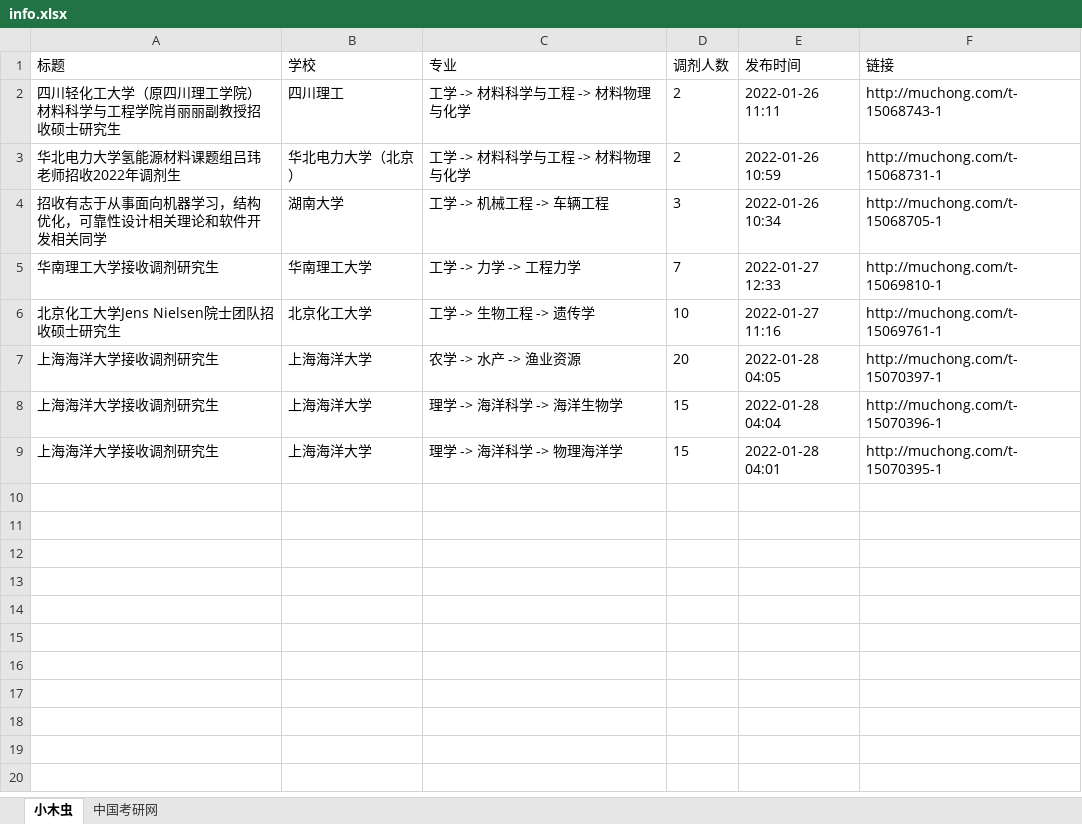
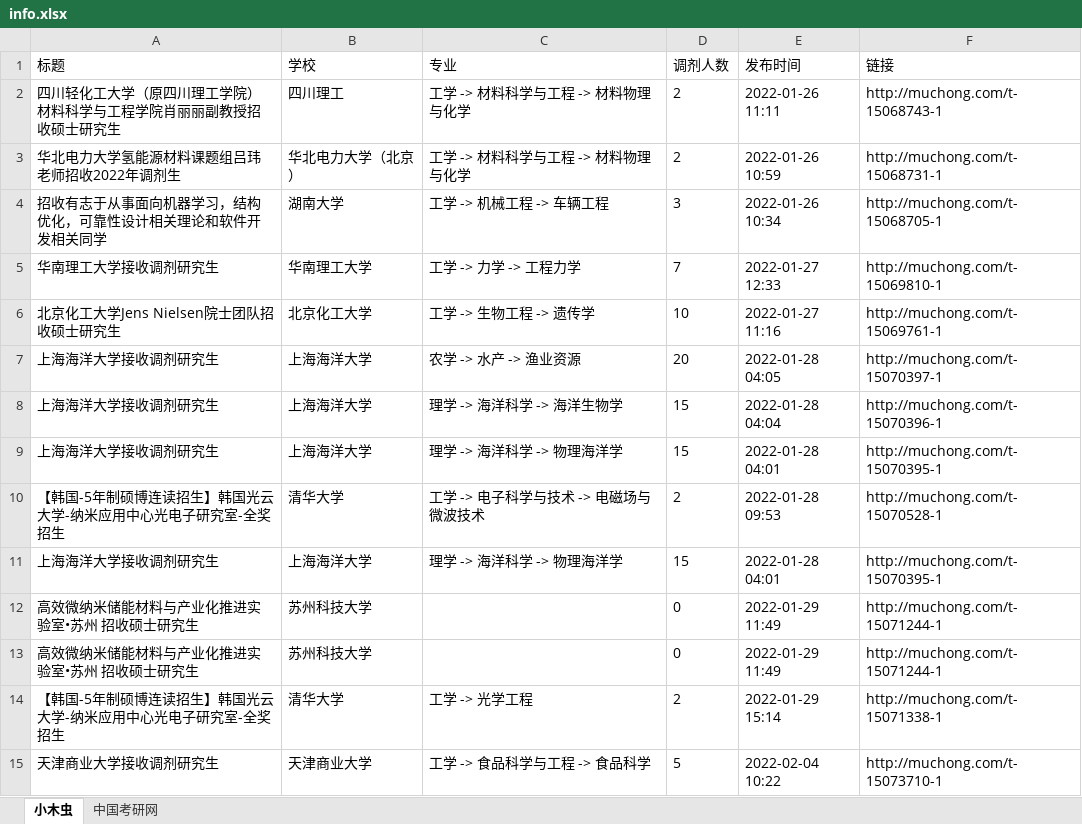
Before and after one commit to jerry-dream-fu/jerry-dream-fu.github.io, an Excel workbook: scrap_python/info.xlsx, sheet 小木虫, drawn as a sheet; values as stored, in another font and other column widths than the file's, no borders; the diff names each change by its address in the sheet, - before the commit and + after, or states it on an @@ line.

```diff
--- a/scrap_python/info.xlsx (sheet 小木虫)
+++ b/scrap_python/info.xlsx (sheet 小木虫)
+row 10: 【韩国-5年制硕博连读招生】韩国光云大学-纳米应用中心光电子研究室-全奖招生 | 清华大学 | 工学 -> 电子科学与技术 -> 电磁场与微波技术 | 2 | 2022-01-28 09:53 | http://muchong.com/t-15070528-1
+row 11: 上海海洋大学接收调剂研究生 | 上海海洋大学 | 理学 -> 海洋科学 -> 物理海洋学 | 15 | 2022-01-28 04:01 | http://muchong.com/t-15070395-1
+row 12: 高效微纳米储能材料与产业化推进实验室•苏州 招收硕士研究生 | 苏州科技大学 |  | 0 | 2022-01-29 11:49 | http://muchong.com/t-15071244-1
+row 13: 高效微纳米储能材料与产业化推进实验室•苏州 招收硕士研究生 | 苏州科技大学 |  | 0 | 2022-01-29 11:49 | http://muchong.com/t-15071244-1
+row 14: 【韩国-5年制硕博连读招生】韩国光云大学-纳米应用中心光电子研究室-全奖招生 | 清华大学 | 工学 -> 光学工程 | 2 | 2022-01-29 15:14 | http://muchong.com/t-15071338-1
+row 15: 天津商业大学接收调剂研究生 | 天津商业大学 | 工学 -> 食品科学与工程 -> 食品科学 | 5 | 2022-02-04 10:22 | http://muchong.com/t-15073710-1
```
Also changed, not shown: sheet 中国考研网, 14 other files.
